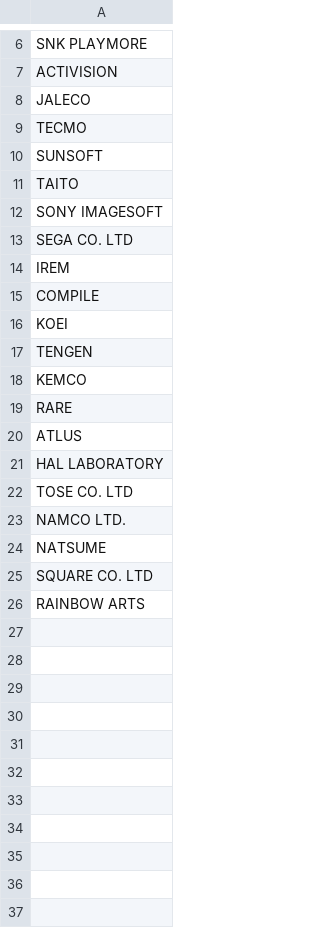
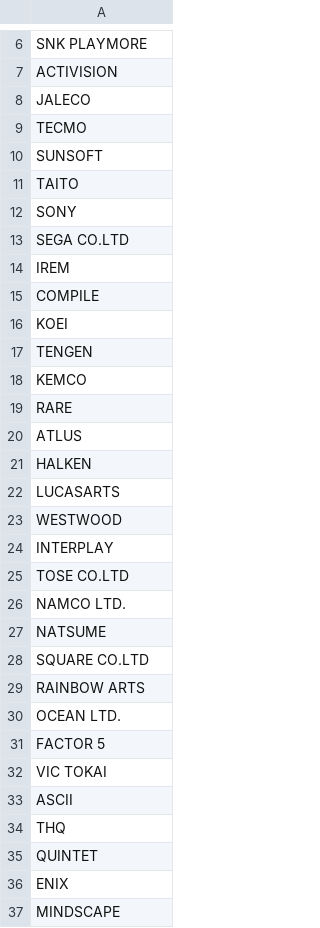
Before and after one commit to duckfist/MM2Random, a CSV file: MM2Randomizer/Resources/companynames.csv, drawn as a sheet; only a part is shown, gaps mark what is left out.

```diff
--- a/MM2Randomizer/Resources/companynames.csv
+++ b/MM2Randomizer/Resources/companynames.csv
@@ -11,4 +11,4 @@ SUNSOFT
 TAITO
-SONY IMAGESOFT
-SEGA CO. LTD
+SONY
+SEGA CO.LTD
 IREM
@@ -20,7 +20,18 @@ RARE
 ATLUS
-HAL LABORATORY
-TOSE CO. LTD
+HALKEN
+LUCASARTS
+WESTWOOD
+INTERPLAY
+TOSE CO.LTD
 NAMCO LTD.
 NATSUME
-SQUARE CO. LTD
+SQUARE CO.LTD
 RAINBOW ARTS
+OCEAN LTD.
+FACTOR 5
+VIC TOKAI
+ASCII
+THQ
+QUINTET
+ENIX
+MINDSCAPE
```
Also changed, not shown: 3 other files.
